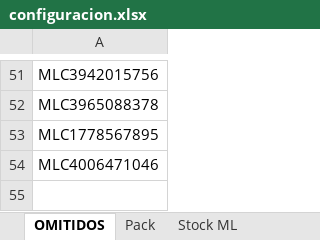
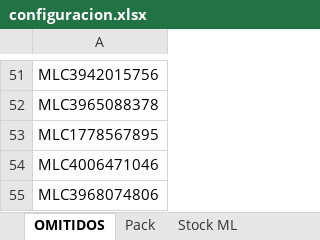
Before and after one commit to nikodp14/Panel-de-Operaciones, an Excel workbook: validar-ml/configuracion.xlsx, sheet OMITIDOS, drawn as a sheet; only a part is shown, gaps mark what is left out; values as stored, in another font and other column widths than the file's, no borders; the diff names each change by its address in the sheet, - before the commit and + after, or states it on an @@ line.

Commit message:
Se configuran publicaciones de catalógo 2

```diff
--- a/validar-ml/configuracion.xlsx (sheet OMITIDOS)
+++ b/validar-ml/configuracion.xlsx (sheet OMITIDOS)
+row 55: MLC3968074806
```
